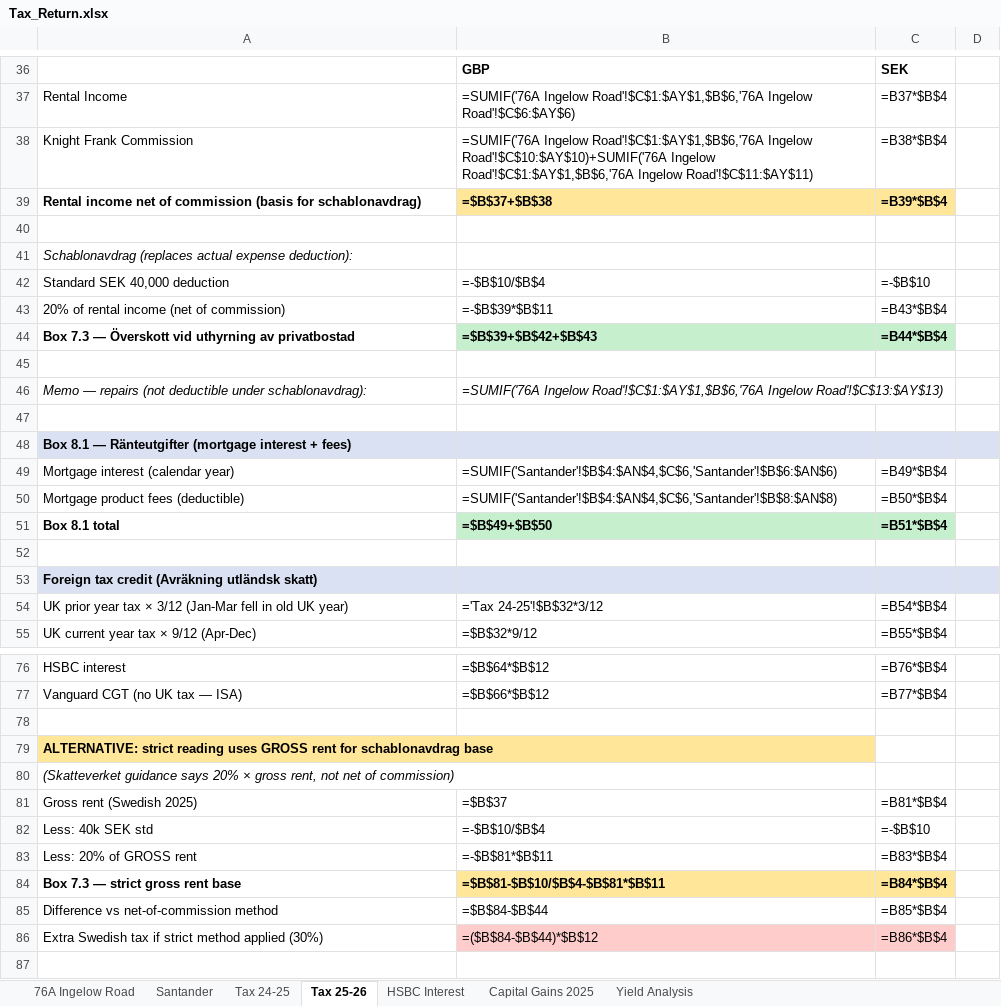
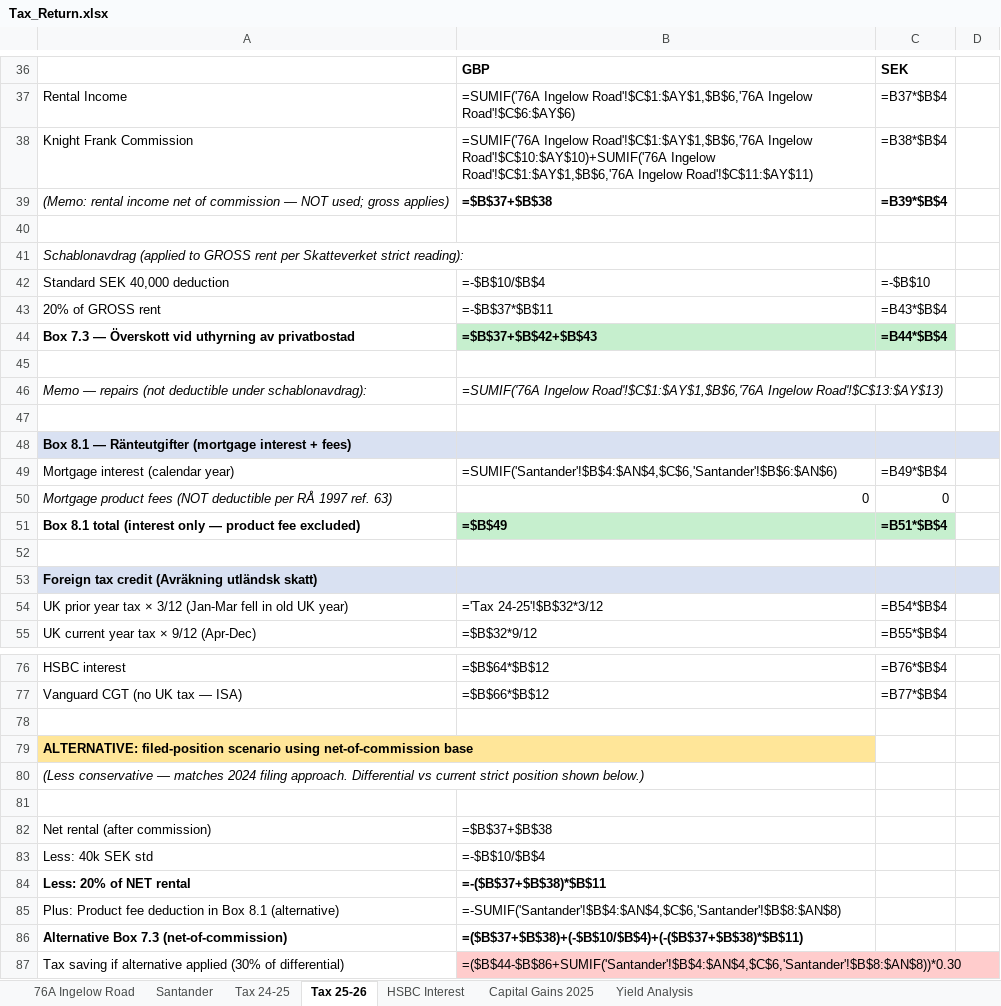
Before and after one commit to tristanpatrickmorgan-private/Claude, an Excel workbook: projects/uk-rental/Tax_Return.xlsx, sheet Tax 25-26, drawn as a sheet; only a part is shown, gaps mark what is left out; values as stored, in another font and other column widths than the file's, no borders; formulas without a stored value are shown as written; removed rows and columns are numbered as before the commit, all else as after; the diff names each change by its address in the sheet, - before the commit and + after, or states it on an @@ line.

```diff
--- a/projects/uk-rental/Tax_Return.xlsx (sheet Tax 25-26)
+++ b/projects/uk-rental/Tax_Return.xlsx (sheet Tax 25-26)
-A39: Rental income net of commission (basis for schablonavdrag)
+A39: (Memo: rental income net of commission — NOT used; gross applies)
@@ A39 bold: on → off, italic: off → on @@
-B39:C39 fill: #FFE699
+B39:C39 fill: none
-A41: Schablonavdrag (replaces actual expense deduction):
+A41: Schablonavdrag (applied to GROSS rent per Skatteverket strict reading):
-A43: 20% of rental income (net of commission)
+A43: 20% of GROSS rent
-B43: =-$B$39*$B$11
+B43: =-$B$37*$B$11
-B44: =$B$39+$B$42+$B$43
+B44: =$B$37+$B$42+$B$43
-row 50: Mortgage product fees (deductible) | =SUMIF('Santander'!$B$4:$AN$4,$C$6,'Santander'!$B$8:$AN$8) | =B50*$B$4
-row 51: Box 8.1 total | =$B$49+$B$50 | =B51*$B$4
+row 50: Mortgage product fees (NOT deductible per RÅ 1997 ref. 63) | 0 | 0
+row 51: Box 8.1 total (interest only — product fee excluded) | =$B$49 | =B51*$B$4
-A79: ALTERNATIVE: strict reading uses GROSS rent for schablonavdrag base
+A79: ALTERNATIVE: filed-position scenario using net-of-commission base
-A80: (Skatteverket guidance says 20% × gross rent, not net of commission)
+A80: (Less conservative — matches 2024 filing approach. Differential vs current strict position shown below.)
-row 81: Gross rent (Swedish 2025) | =$B$37 | =B81*$B$4
+row 81: (empty)
+row 82: Net rental (after commission) | =$B$37+$B$38
-C83: =-$B$10
+C83: (empty)
-row 83: Less: 20% of GROSS rent | =-$B$81*$B$11 | =B83*$B$4
-row 84: Box 7.3 — strict gross rent base | =$B$81-$B$10/$B$4-$B$81*$B$11 | =B84*$B$4
-row 85: Difference vs net-of-commission method | =$B$84-$B$44 | =B85*$B$4
-row 86: Extra Swedish tax if strict method applied (30%) | =($B$84-$B$44)*$B$12 | =B86*$B$4
+row 84: Less: 20% of NET rental | =-($B$37+$B$38)*$B$11
+row 85: Plus: Product fee deduction in Box 8.1 (alternative) | =-SUMIF('Santander'!$B$4:$AN$4,$C$6,'Santander'!$B$8:$AN$8)
+row 86: Alternative Box 7.3 (net-of-commission) | =($B$37+$B$38)+(-$B$10/$B$4)+(-($B$37+$B$38)*$B$11)
+row 87: Tax saving if alternative applied (30% of differential) | =($B$44-$B$86+SUMIF('Santander'!$B$4:$AN$4,$C$6,'Santander'!$B$8:$AN$8))*0.30
```
Also changed, not shown: 2 other files.
